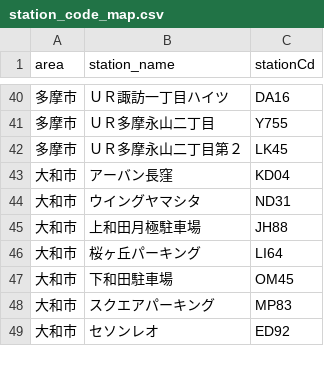
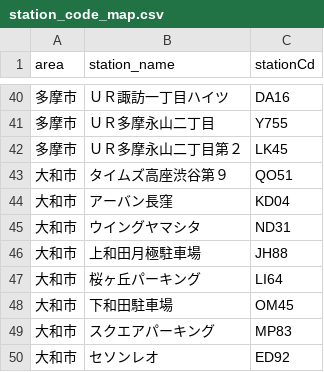
Before and after one commit to rkworks2025-coder/yoyaku, a CSV file: station_code_map.csv, drawn as a sheet; only a part is shown, gaps mark what is left out; the diff names each change by its address in the sheet, - before the commit and + after, or states it on an @@ line.

Commit message:
Update station_code_map.csv

```diff
--- a/station_code_map.csv
+++ b/station_code_map.csv
+row 43: 大和市 | タイムズ高座渋谷第９ | QO51
```
